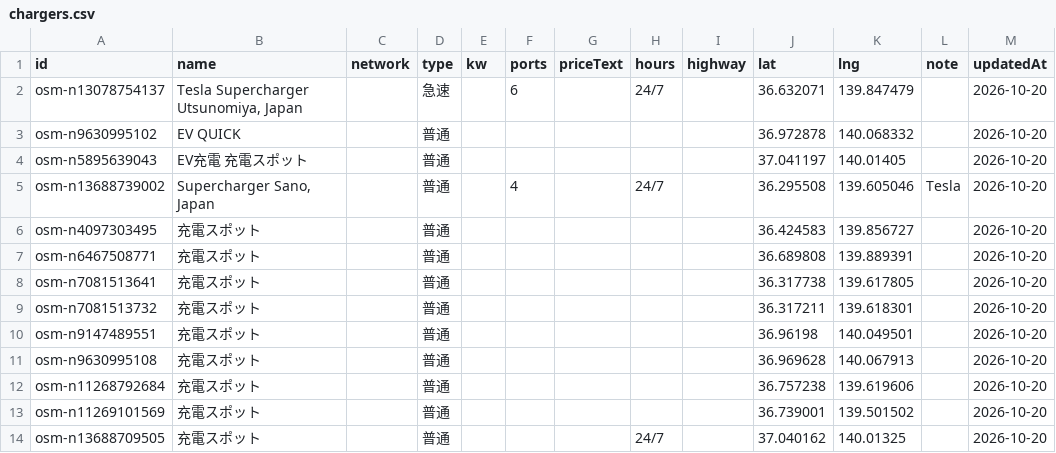
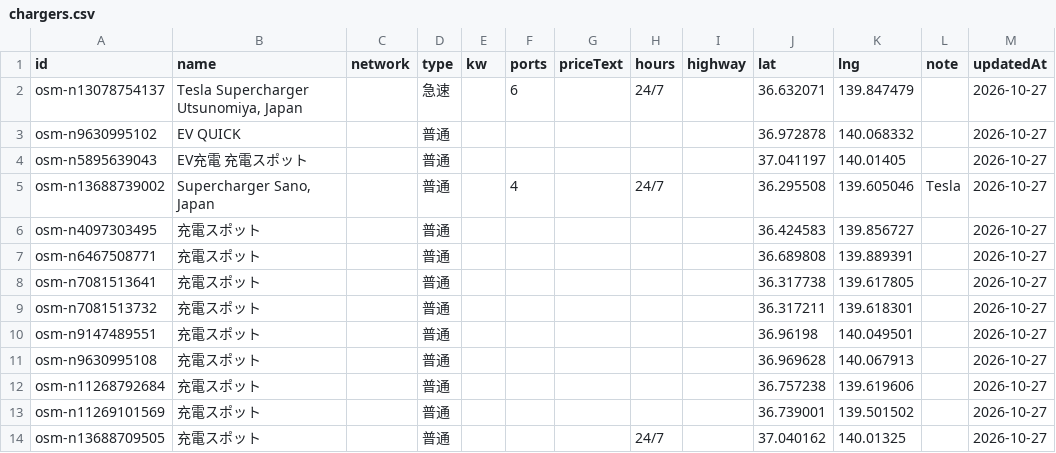
Before and after one commit to masakingduck5577-blip/ev-life-simulator, a CSV file: chargers.csv, drawn as a sheet.

```diff
--- a/chargers.csv
+++ b/chargers.csv
@@ -1,14 +1,14 @@
 id,name,network,type,kw,ports,priceText,hours,highway,lat,lng,note,updatedAt
-osm-n13078754137,"Tesla Supercharger Utsunomiya, Japan",,急速,,6,,24/7,,36.632071,139.847479,,2026-10-20
-osm-n9630995102,EV QUICK,,普通,,,,,,36.972878,140.068332,,2026-10-20
-osm-n5895639043,EV充電 充電スポット,,普通,,,,,,37.041197,140.01405,,2026-10-20
-osm-n13688739002,"Supercharger Sano, Japan",,普通,,4,,24/7,,36.295508,139.605046,Tesla,2026-10-20
-osm-n4097303495,充電スポット,,普通,,,,,,36.424583,139.856727,,2026-10-20
-osm-n6467508771,充電スポット,,普通,,,,,,36.689808,139.889391,,2026-10-20
-osm-n7081513641,充電スポット,,普通,,,,,,36.317738,139.617805,,2026-10-20
-osm-n7081513732,充電スポット,,普通,,,,,,36.317211,139.618301,,2026-10-20
-osm-n9147489551,充電スポット,,普通,,,,,,36.96198,140.049501,,2026-10-20
-osm-n9630995108,充電スポット,,普通,,,,,,36.969628,140.067913,,2026-10-20
-osm-n11268792684,充電スポット,,普通,,,,,,36.757238,139.619606,,2026-10-20
-osm-n11269101569,充電スポット,,普通,,,,,,36.739001,139.501502,,2026-10-20
-osm-n13688709505,充電スポット,,普通,,,,24/7,,37.040162,140.01325,,2026-10-20
+osm-n13078754137,"Tesla Supercharger Utsunomiya, Japan",,急速,,6,,24/7,,36.632071,139.847479,,2026-10-27
+osm-n9630995102,EV QUICK,,普通,,,,,,36.972878,140.068332,,2026-10-27
+osm-n5895639043,EV充電 充電スポット,,普通,,,,,,37.041197,140.01405,,2026-10-27
+osm-n13688739002,"Supercharger Sano, Japan",,普通,,4,,24/7,,36.295508,139.605046,Tesla,2026-10-27
+osm-n4097303495,充電スポット,,普通,,,,,,36.424583,139.856727,,2026-10-27
+osm-n6467508771,充電スポット,,普通,,,,,,36.689808,139.889391,,2026-10-27
+osm-n7081513641,充電スポット,,普通,,,,,,36.317738,139.617805,,2026-10-27
+osm-n7081513732,充電スポット,,普通,,,,,,36.317211,139.618301,,2026-10-27
+osm-n9147489551,充電スポット,,普通,,,,,,36.96198,140.049501,,2026-10-27
+osm-n9630995108,充電スポット,,普通,,,,,,36.969628,140.067913,,2026-10-27
+osm-n11268792684,充電スポット,,普通,,,,,,36.757238,139.619606,,2026-10-27
+osm-n11269101569,充電スポット,,普通,,,,,,36.739001,139.501502,,2026-10-27
+osm-n13688709505,充電スポット,,普通,,,,24/7,,37.040162,140.01325,,2026-10-27
```
Also changed, not shown: 1 other file.
